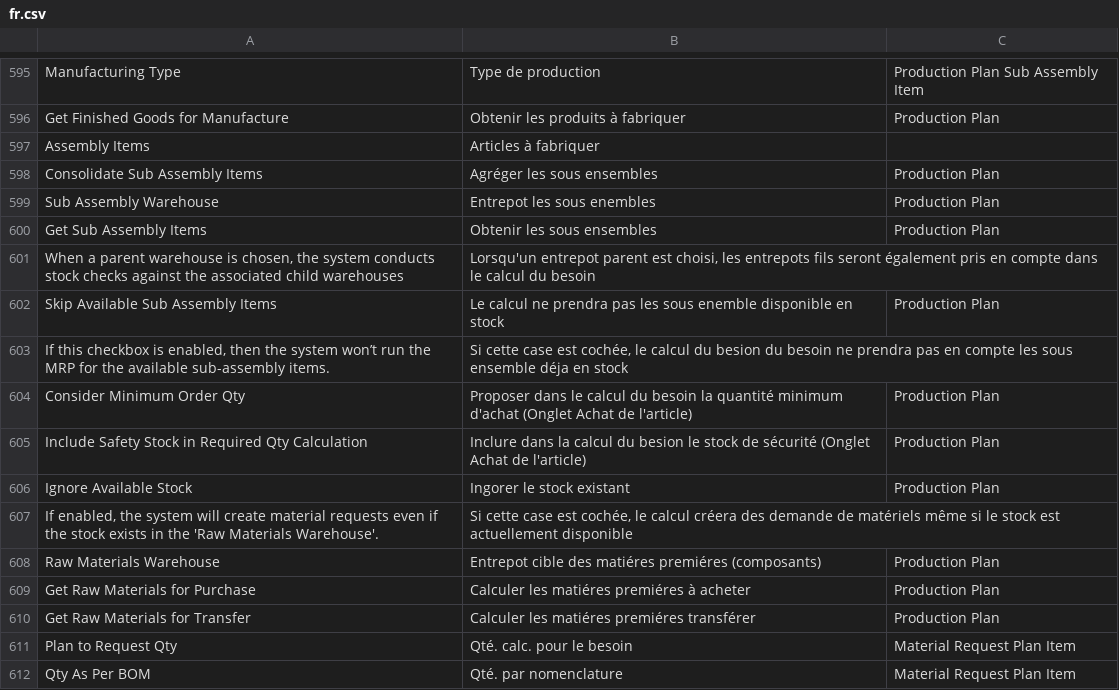
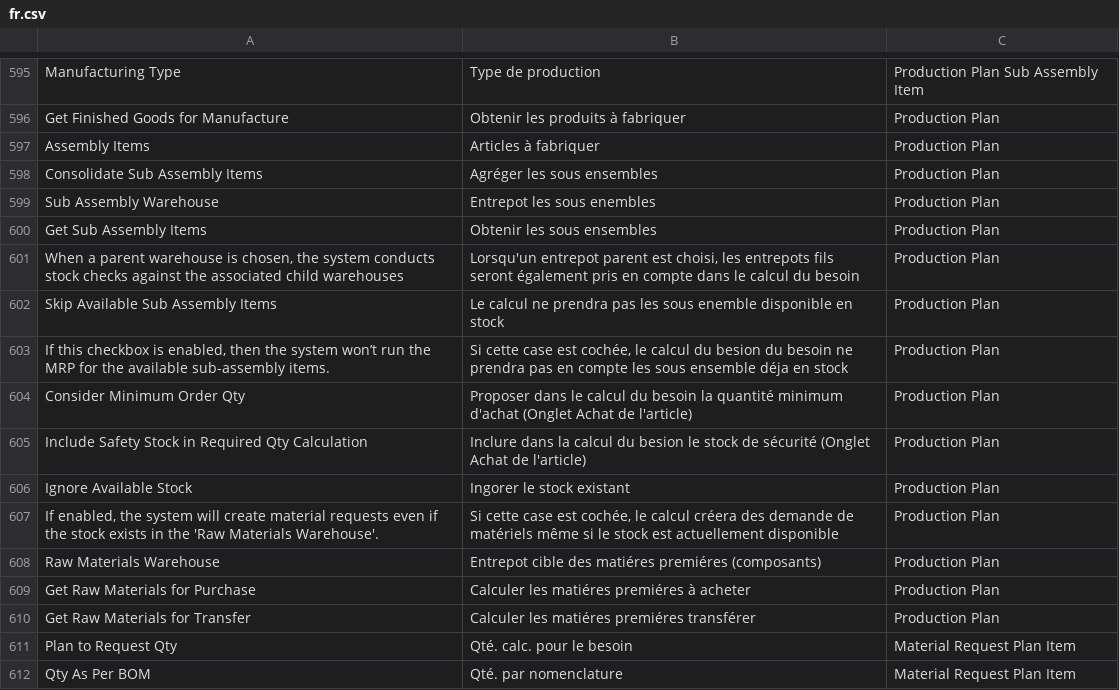
Before and after one commit to scopen-coop/erpnext_france, a CSV file: erpnext_france/translations/fr.csv, drawn as a sheet; only a part is shown, gaps mark what is left out.

Commit message:
chore: translation for Production Plan

```diff
--- a/erpnext_france/translations/fr.csv
+++ b/erpnext_france/translations/fr.csv
@@ -596,3 +596,3 @@ Manufacturing Type,Type de production,Production Plan Sub Assembly Item
 Get Finished Goods for Manufacture,Obtenir les produits à fabriquer,Production Plan
-Assembly Items,Articles à fabriquer
+Assembly Items,Articles à fabriquer,Production Plan
 Consolidate Sub Assembly Items,Agréger les sous ensembles,Production Plan
@@ -600,5 +600,5 @@ Sub Assembly Warehouse,Entrepot les sous enembles,Production Plan
 Get Sub Assembly Items,Obtenir les sous ensembles,Production Plan
-"When a parent warehouse is chosen, the system conducts stock checks against the associated child warehouses","Lorsqu'un entrepot parent est choisi, les entrepots fils seront également pris en compte dans le calcul du besoin"
+"When a parent warehouse is chosen, the system conducts stock checks against the associated child warehouses","Lorsqu'un entrepot parent est choisi, les entrepots fils seront également pris en compte dans le calcul du besoin",Production Plan
 Skip Available Sub Assembly Items,Le calcul ne prendra pas les sous enemble disponible en stock,Production Plan
-"If this checkbox is enabled, then the system won’t run the MRP for the available sub-assembly items.","Si cette case est cochée, le calcul du besion du besoin ne prendra pas en compte les sous ensemble déja en stock"
+"If this checkbox is enabled, then the system won’t run the MRP for the available sub-assembly items.","Si cette case est cochée, le calcul du besion du besoin ne prendra pas en compte les sous ensemble déja en stock",Production Plan
 Consider Minimum Order Qty,Proposer dans le calcul du besoin la quantité minimum d'achat (Onglet Achat de l'article),Production Plan
@@ -606,3 +606,3 @@ Include Safety Stock in Required Qty Calculation,Inclure dans la calcul du besio
 Ignore Available Stock,Ingorer le stock existant,Production Plan
-"If enabled, the system will create material requests even if the stock exists in the 'Raw Materials Warehouse'.","Si cette case est cochée, le calcul créera des demande de matériels même si le stock est actuellement disponible"
+"If enabled, the system will create material requests even if the stock exists in the 'Raw Materials Warehouse'.","Si cette case est cochée, le calcul créera des demande de matériels même si le stock est actuellement disponible",Production Plan
 Raw Materials Warehouse,Entrepot cible des matiéres premiéres (composants),Production Plan
```
